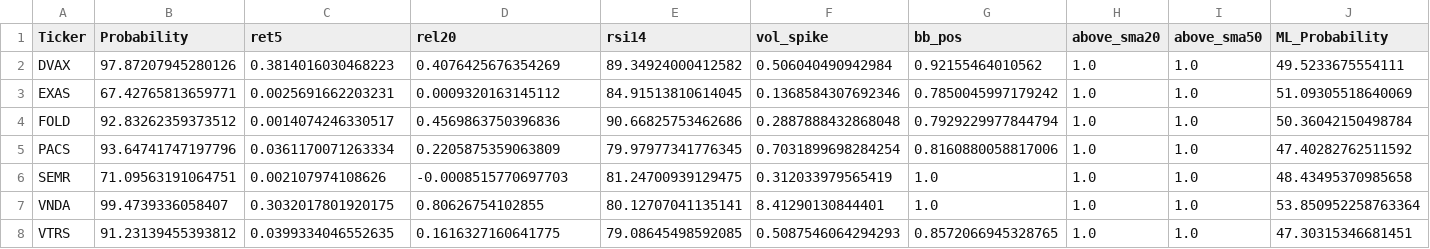
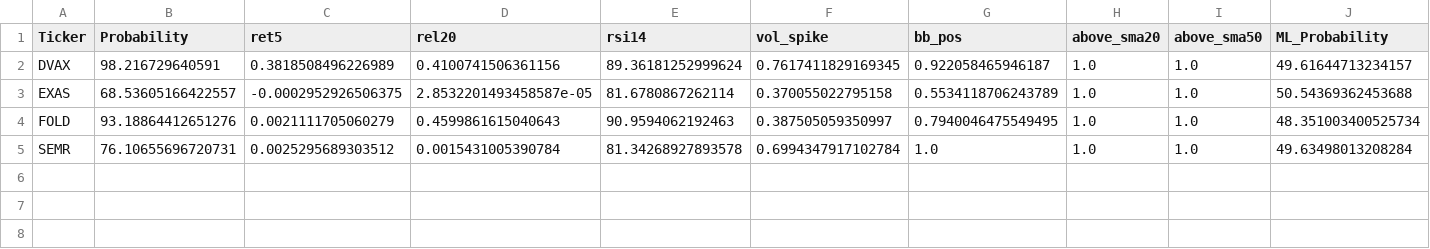
Before and after one commit to mox0716/Swing_Auto_Hybrid, a CSV file: out/08_overbought.csv, drawn as a sheet.

```diff
--- a/out/08_overbought.csv
+++ b/out/08_overbought.csv
@@ -1,8 +1,5 @@
 Ticker,Probability,ret5,rel20,rsi14,vol_spike,bb_pos,above_sma20,above_sma50,ML_Probability
-DVAX,97.87207945280126,0.3814016030468223,0.4076425676354269,89.34924000412582,0.506040490942984,0.92155464010562,1.0,1.0,49.5233675554111
-EXAS,67.42765813659771,0.0025691662203231,0.0009320163145112,84.91513810614045,0.1368584307692346,0.7850045997179242,1.0,1.0,51.09305518640069
-FOLD,92.83262359373512,0.0014074246330517,0.4569863750396836,90.66825753462686,0.2887888432868048,0.7929229977844794,1.0,1.0,50.36042150498784
-PACS,93.64741747197796,0.0361170071263334,0.2205875359063809,79.97977341776345,0.7031899698284254,0.8160880058817006,1.0,1.0,47.40282762511592
-SEMR,71.09563191064751,0.002107974108626,-0.0008515770697703,81.24700939129475,0.312033979565419,1.0,1.0,1.0,48.43495370985658
-VNDA,99.4739336058407,0.3032017801920175,0.80626754102855,80.12707041135141,8.41290130844401,1.0,1.0,1.0,53.850952258763364
-VTRS,91.23139455393812,0.0399334046552635,0.1616327160641775,79.08645498592085,0.5087546064294293,0.8572066945328765,1.0,1.0,47.30315346681451
+DVAX,98.216729640591,0.3818508496226989,0.4100741506361156,89.36181252999624,0.7617411829169345,0.922058465946187,1.0,1.0,49.61644713234157
+EXAS,68.53605166422557,-0.0002952926506375,2.8532201493458587e-05,81.6780867262114,0.370055022795158,0.5534118706243789,1.0,1.0,50.54369362453688
+FOLD,93.18864412651276,0.0021111705060279,0.4599861615040643,90.9594062192463,0.387505059350997,0.7940046475549495,1.0,1.0,48.351003400525734
+SEMR,76.10655696720731,0.0025295689303512,0.0015431005390784,81.34268927893578,0.6994347917102784,1.0,1.0,1.0,49.63498013208284
```
Also changed, not shown: out/02_top_gainers_liquid.csv, out/07_gap_watch_liquid.csv.
